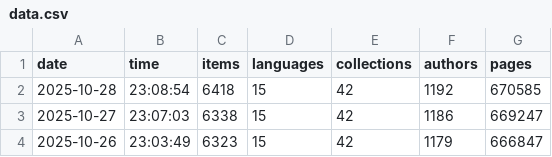
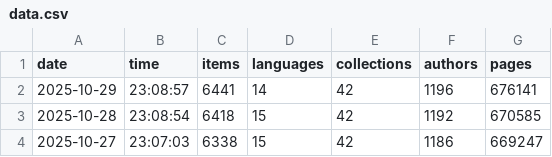
Before and after one commit to athulvis/gpurastatupdater, a CSV file: data.csv, drawn as a sheet; only a part is shown; the shorter side is filled out with more unchanged rows.

```diff
--- a/data.csv
+++ b/data.csv
@@ -1,2 +1,3 @@
 date,time,items,languages,collections,authors,pages
+2025-10-29,23:08:57,6441,14,42,1196,676141
 2025-10-28,23:08:54,6418,15,42,1192,670585
```
